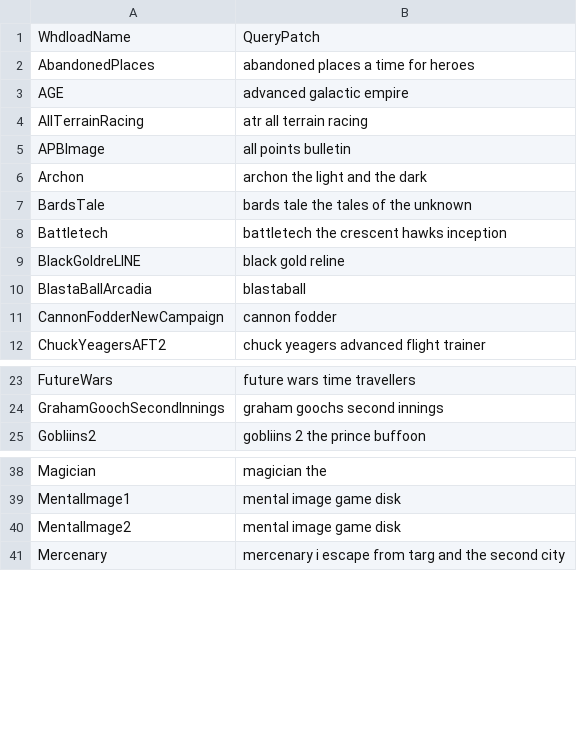
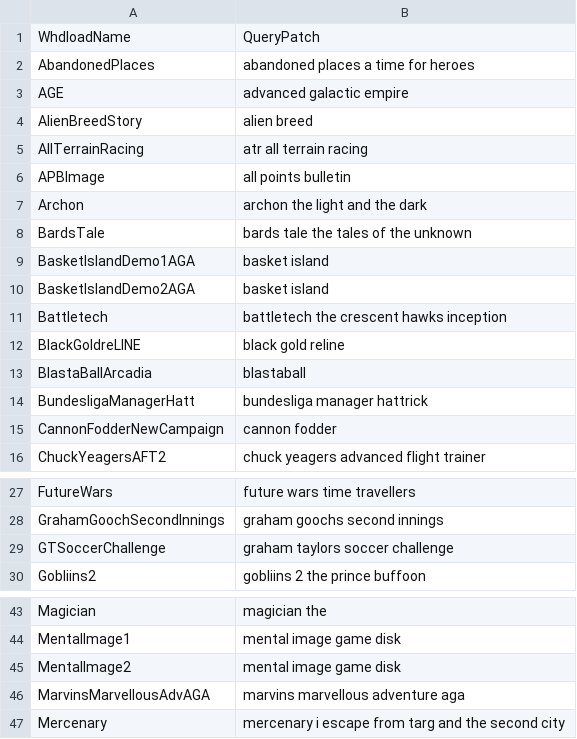
Before and after one commit to henrikstengaard/amiga-whdload-game-scripts, a CSV file: games_whdload_data/games_details_query_patches.csv, drawn as a sheet; only a part is shown, gaps mark what is left out; the diff covers the shown part only; the diff names each change by its address in the sheet, - before the commit and + after, or states it on an @@ line.

```diff
--- a/games_whdload_data/games_details_query_patches.csv
+++ b/games_whdload_data/games_details_query_patches.csv
+row 4: AlienBreedStory | alien breed
+row 9: BasketIslandDemo1AGA | basket island
+row 10: BasketIslandDemo2AGA | basket island
+row 14: BundesligaManagerHatt | bundesliga manager hattrick
+row 29: GTSoccerChallenge | graham taylors soccer challenge
+row 46: MarvinsMarvellousAdvAGA | marvins marvellous adventure aga
```
Also changed, not shown: 12 added rows and 1 edited cell elsewhere in this file, games_whdload_data/custom_games.csv.
